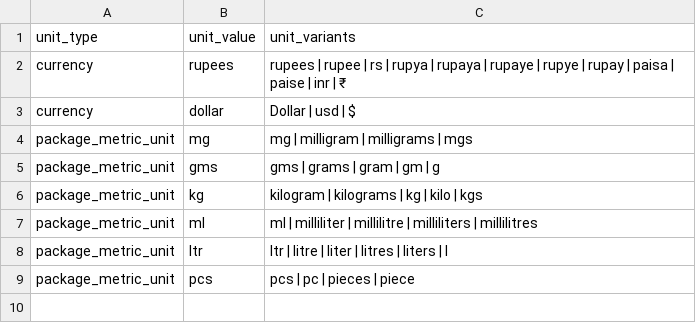
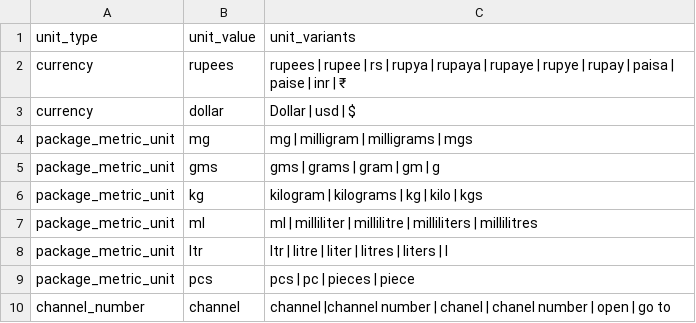
Before and after one commit to hellohaptik/chatbot_ner, a CSV file: ner_v2/detectors/numeral/number/en/data/units.csv, drawn as a sheet; the diff names each change by its address in the sheet, - before the commit and + after, or states it on an @@ line.

Commit message:
Adding unit channel number

```diff
--- a/ner_v2/detectors/numeral/number/en/data/units.csv
+++ b/ner_v2/detectors/numeral/number/en/data/units.csv
+row 10: channel_number | channel | channel |channel number | chanel | chanel number | open | go to
```
